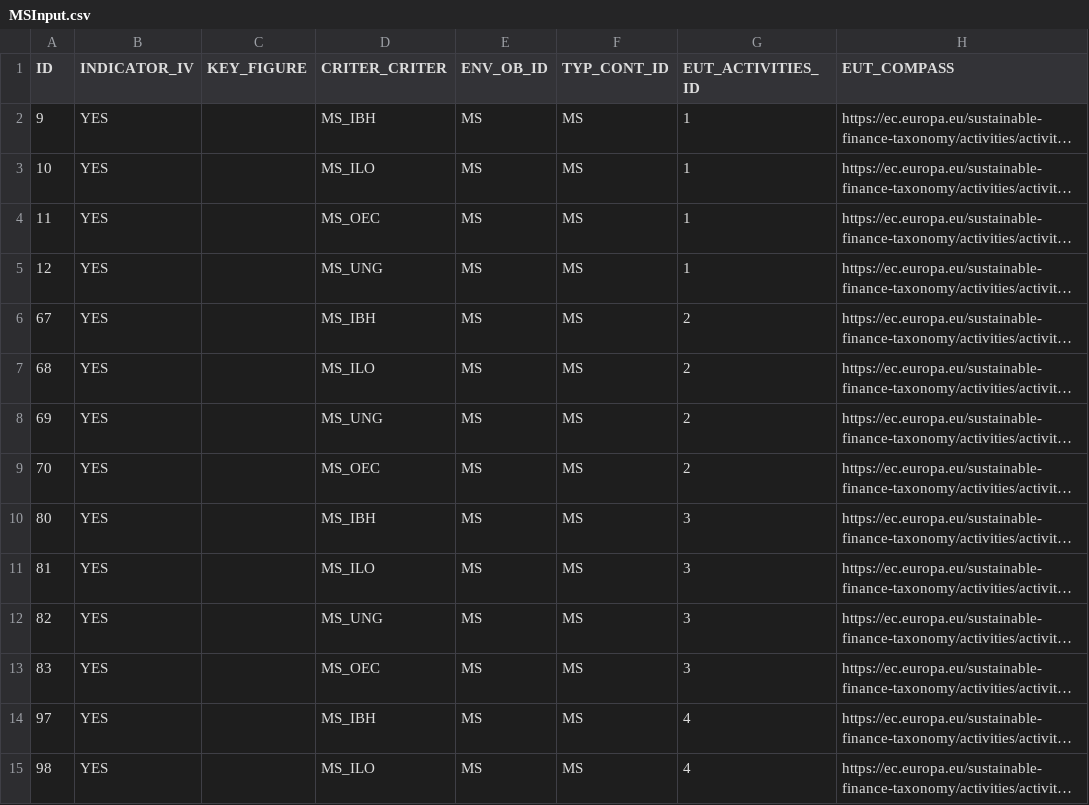
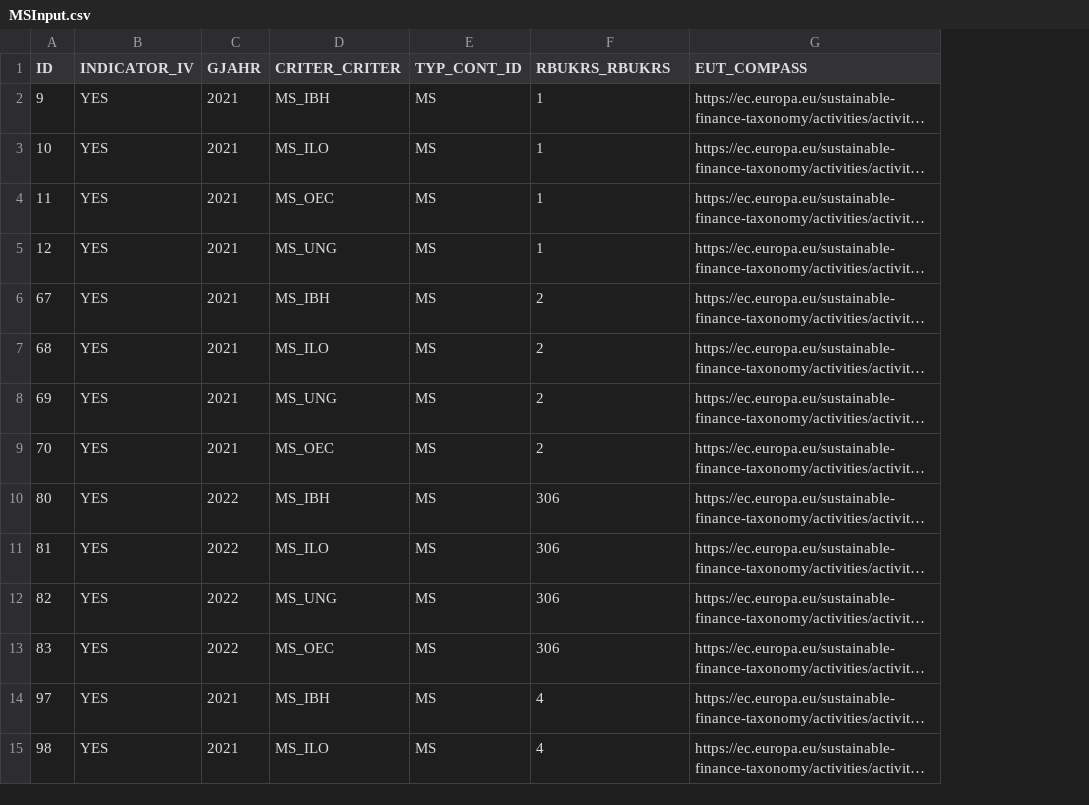
Before and after one commit to KamilCuper/SDFA, a CSV file: db/data/MSInput.csv, drawn as a sheet; only a part is shown; long unchanged cells end in …; removed rows and columns are numbered as before the commit, all else as after; the diff names each change by its address in the sheet, - before the commit and + after, or states it on an @@ line.

```diff
--- a/db/data/MSInput.csv
+++ b/db/data/MSInput.csv
-column C (KEY_FIGURE), empty
+column C (GJAHR), rows 2-15: 2021 | 2021 | 2021 | 2021 | 2021 | 2021 | 2021 | 2021 | 2022 | 2022 | 2022 | 2022 | 2021 | 2021
-column E (ENV_OB_ID), rows 2-15: all MS
-F1: EUT_ACTIVITIES_ID
+F1: RBUKRS_RBUKRS
-F10:F13 (RBUKRS_RBUKRS): 3
+F10:F13 (RBUKRS_RBUKRS): 306
```
Also changed, not shown: 20 other files.
